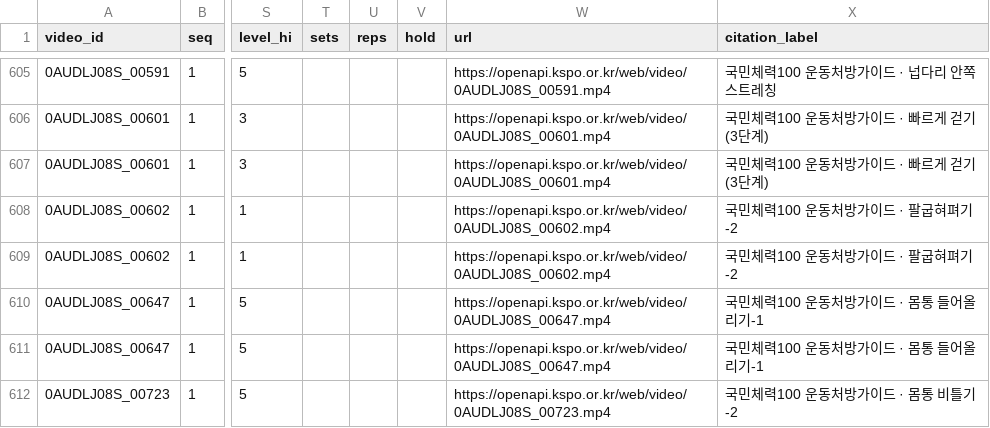
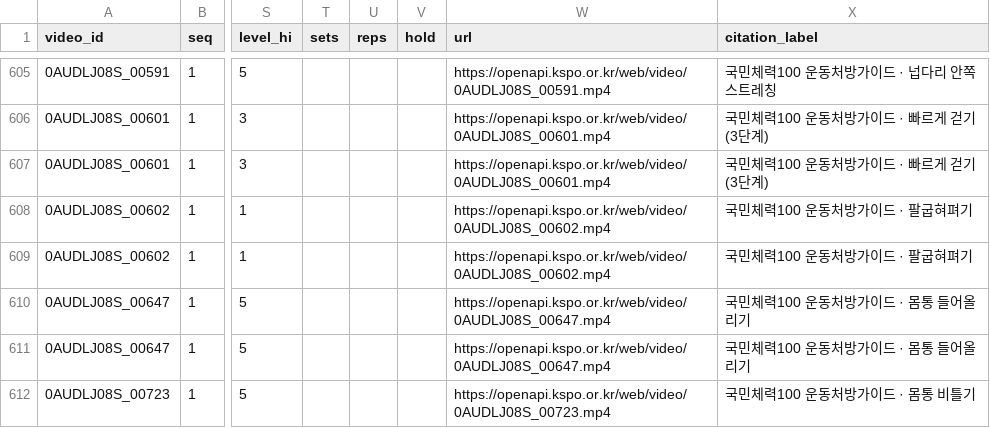
Before and after one commit to family-fitness/family-fitness-ai, a CSV file: data/release/kspo_videos.csv, drawn as a sheet; only a part is shown, gaps mark what is left out; the diff covers the shown part only; the diff names each change by its address in the sheet, - before the commit and + after, or states it on an @@ line.

```diff
--- a/data/release/kspo_videos.csv
+++ b/data/release/kspo_videos.csv
-X608:X609 (citation_label): 국민체력100 운동처방가이드 · 팔굽혀펴기-2
+X608:X609 (citation_label): 국민체력100 운동처방가이드 · 팔굽혀펴기
-X610:X611 (citation_label): 국민체력100 운동처방가이드 · 몸통 들어올리기-1
+X610:X611 (citation_label): 국민체력100 운동처방가이드 · 몸통 들어올리기
-X612 (citation_label): 국민체력100 운동처방가이드 · 몸통 비틀기-2
+X612 (citation_label): 국민체력100 운동처방가이드 · 몸통 비틀기
```
Also changed, not shown: 54 edited cells elsewhere in this file, 2 other files.
